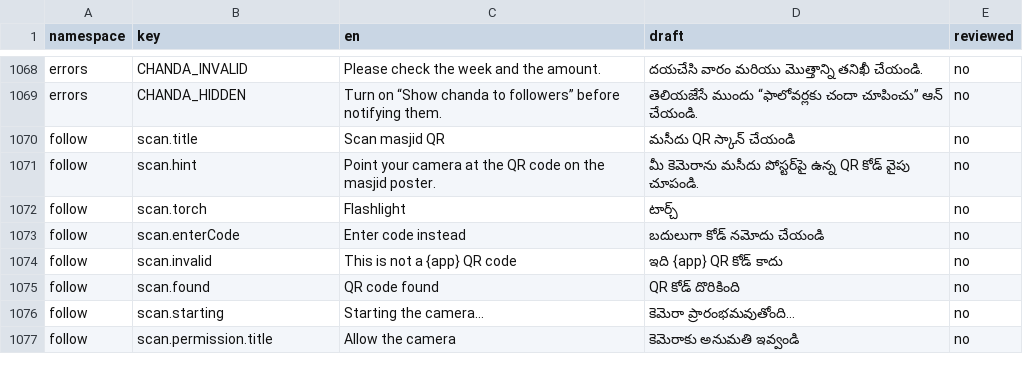
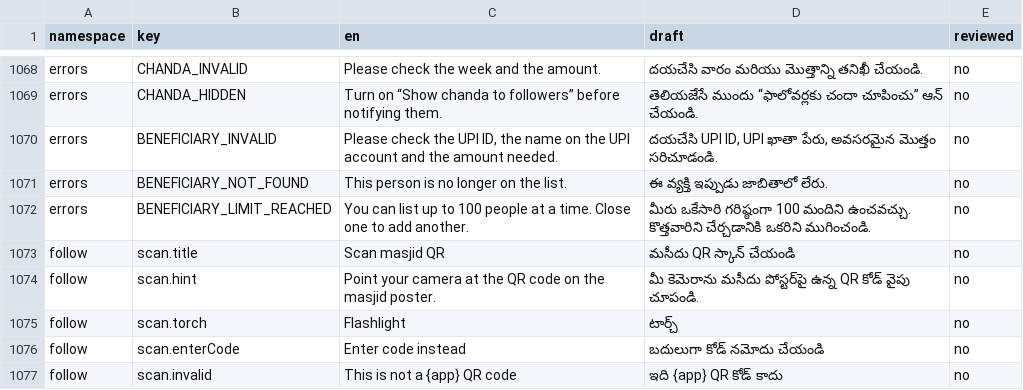
Before and after one commit to syedtalha88/Al-Masjid, a CSV file: packages/i18n/review/te.csv, drawn as a sheet; only a part is shown, gaps mark what is left out; the shorter side is filled out with more unchanged rows.

```diff
--- a/packages/i18n/review/te.csv
+++ b/packages/i18n/review/te.csv
@@ -1069,2 +1069,5 @@ errors,CHANDA_INVALID,Please check the week and the amount.,దయచేసి
 errors,CHANDA_HIDDEN,Turn on “Show chanda to followers” before notifying them.,తెలియజేసే ముందు “ఫాలోవర్లకు చందా చూపించు” ఆన్ చేయండి.,no
+errors,BENEFICIARY_INVALID,"Please check the UPI ID, the name on the UPI account and the amount needed.","దయచేసి UPI ID, UPI ఖాతా పేరు, అవసరమైన మొత్తం సరిచూడండి.",no
+errors,BENEFICIARY_NOT_FOUND,This person is no longer on the list.,ఈ వ్యక్తి ఇప్పుడు జాబితాలో లేరు.,no
+errors,BENEFICIARY_LIMIT_REACHED,You can list up to 100 people at a time. Close one to add another.,మీరు ఒకేసారి గరిష్ఠంగా 100 మందిని ఉంచవచ్చు. కొత్తవారిని చేర్చడానికి ఒకరిని ముగించండి.,no
 follow,scan.title,Scan masjid QR,మసీదు QR స్కాన్ చేయండి,no
```
Also changed, not shown: packages/i18n/review/hi.csv, packages/i18n/review/ur.csv, 16 other files.
